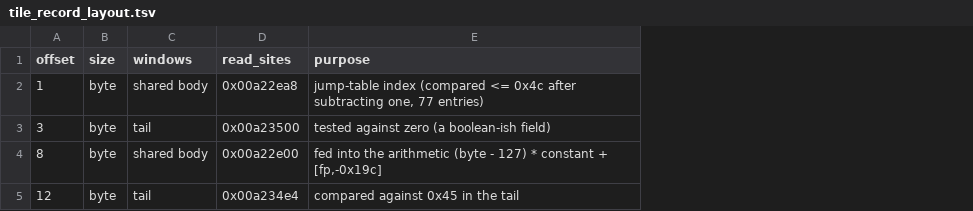
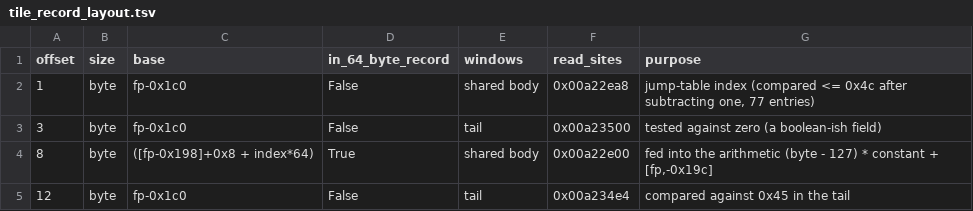
Before and after one commit to Gong-Mi/The_Blockheads_Rebuild, a TSV file: reconstruction/reverse-v3/native/tile_record_layout.tsv, drawn as a sheet; the diff names each change by its address in the sheet, - before the commit and + after, or states it on an @@ line.

Commit message:
tiles: track the base pointer of each record-field read (R34)
R32's table called four offsets "tile record fields". Tracking each read's base pointer
shows only one of them is:

  offset 1   base fp-0x1c0                     the object at [fp,-0x1c0]
  offset 3   base fp-0x1c0                     the object at [fp,-0x1c0]
  offset 8   base ([fp,-0x198]+0x8 + index*64) the 64-byte tile record array
  offset 12  base fp-0x1c0                     the object at [fp,-0x1c0]

So the lighting byte is a record field while the backWallType/contentsType bytes and
the field compared against 0x45 live in a different object - two bases, not one. The
extraction now resolves the register chain (fp-relative loads, register-offset loads,
the ldr lsl #6 stride) and records the base per read; the doc and contract test carry
the correction.

Three decoder bugs surfaced while adding it, each producing plausible emptiness rather
than an error:
- a word load and a byte load were both treated as base updates, so every field read
  updated its own base and then skipped itself (the scan found zero fields);
- register aliases were not handled: the chain goes through `ip` (r12), which a pattern
  matching `r\d+` never sees;
- negative frame offsets print as `-0x1c0`, which `startswith("0x")` is false for, so
  the parse raised instead of labelling the base.

Local: --check ok, layout + header-crosscheck contracts PASS, lint 164 tools / 0
violations, consumer check 165 tools / 0 stale, reverse-evidence PASS.

```diff
--- a/reconstruction/reverse-v3/native/tile_record_layout.tsv
+++ b/reconstruction/reverse-v3/native/tile_record_layout.tsv
+column C (base), rows 2-5: fp-0x1c0 | fp-0x1c0 | ([fp-0x198]+0x8 + index*64) | fp-0x1c0
+column D (in_64_byte_record), rows 2-5: False | False | True | False
```
Also changed, not shown: 4 other files.
